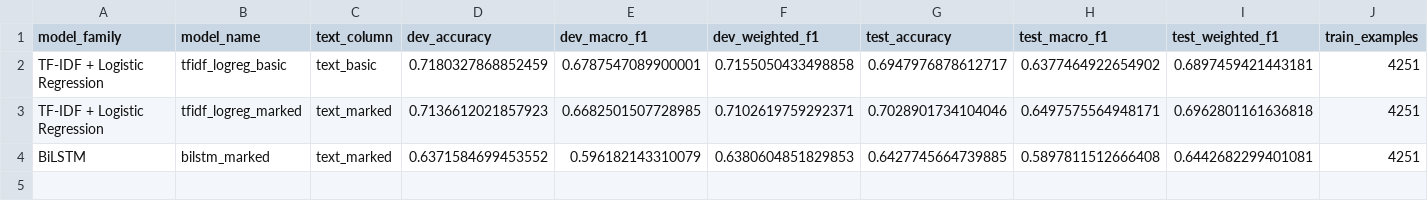
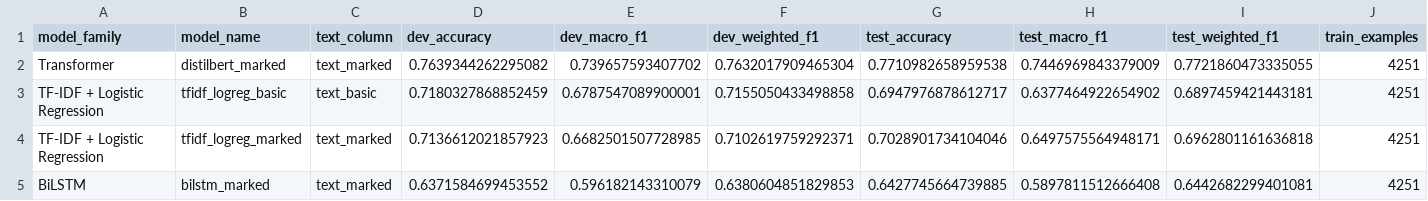
Before and after one commit to philippchn/NLP_Character_Relationship_KG, a CSV file: data/metrics_model_comparison.csv, drawn as a sheet; only a part is shown; rows hold the shown columns only; the diff names each change by its address in the sheet, - before the commit and + after, or states it on an @@ line.

Commit message:
add DistilBERT results and transformer model artifacts

```diff
--- a/data/metrics_model_comparison.csv
+++ b/data/metrics_model_comparison.csv
+row 2: Transformer | distilbert_marked | text_marked | 0.7639344262295082 | 0.739657593407702 | 0.7632017909465304 | 0.7710982658959538 | 0.7446969843379009 | 0.7721860473335055 | 4251
```
Also changed, not shown: data/kg_model_comparison.csv, 8 other files.
